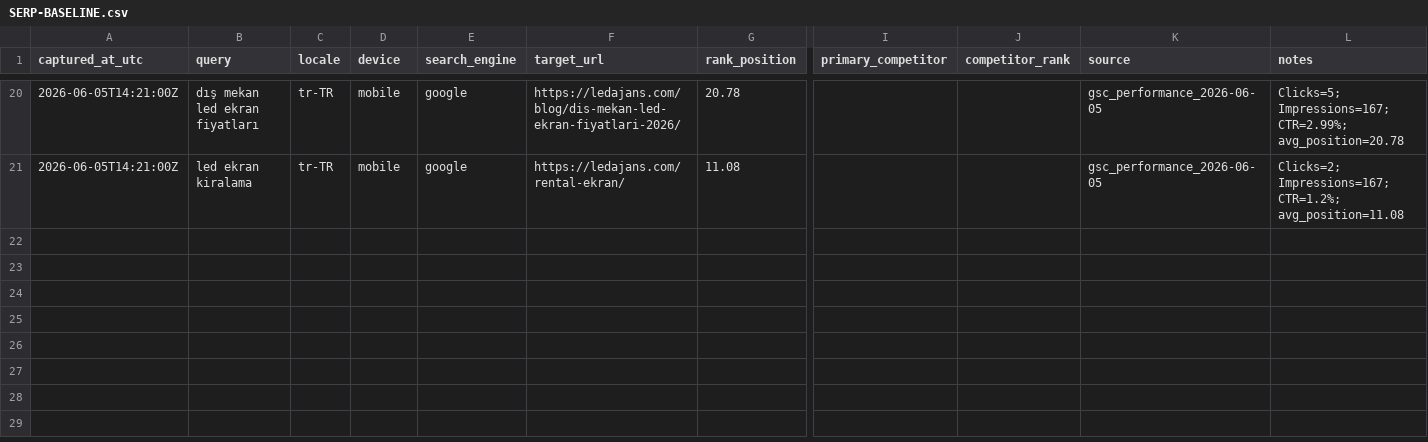
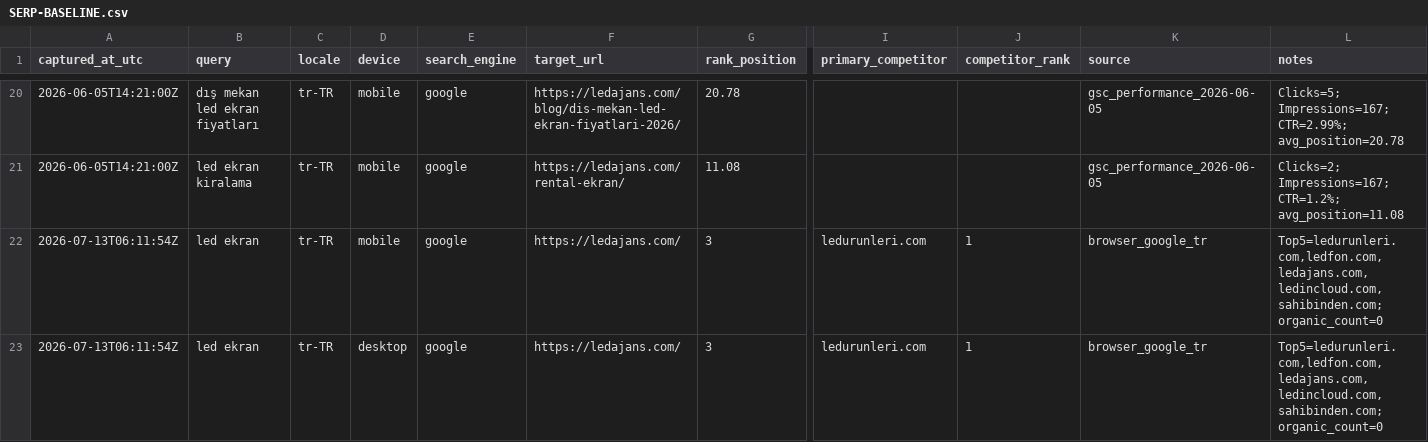
Before and after one commit to Mchdozr/Ledajans-SourceCode, a CSV file: AGENT-HUB/SERP-BASELINE.csv, drawn as a sheet; only a part is shown, gaps mark what is left out; rows hold the shown columns only; the diff names each change by its address in the sheet, - before the commit and + after, or states it on an @@ line.

```diff
--- a/AGENT-HUB/SERP-BASELINE.csv
+++ b/AGENT-HUB/SERP-BASELINE.csv
+row 22: 2026-07-13T06:11:54Z | led ekran | tr-TR | mobile | google | https://ledajans.com/ | 3 | ledurunleri.com | 1 | browser_google_tr | Top5=ledurunleri.com,ledfon.com,ledajans.com,ledincloud.com,sahibinden.com; organic_count=0
+row 23: 2026-07-13T06:11:54Z | led ekran | tr-TR | desktop | google | https://ledajans.com/ | 3 | ledurunleri.com | 1 | browser_google_tr | Top5=ledurunleri.com,ledfon.com,ledajans.com,ledincloud.com,sahibinden.com; organic_count=0
```
Also changed, not shown: 3 other files.
